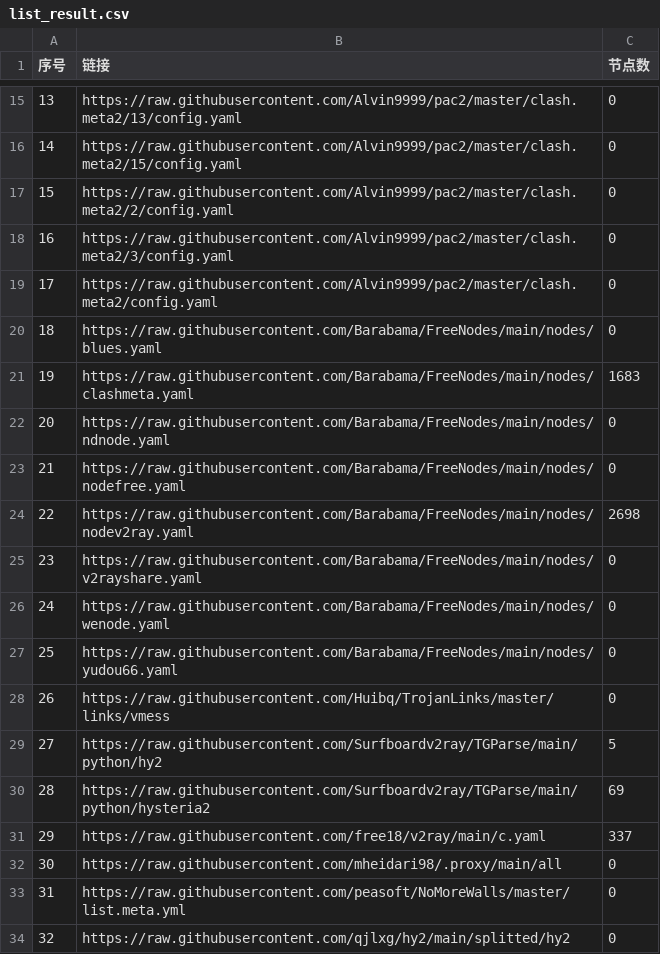
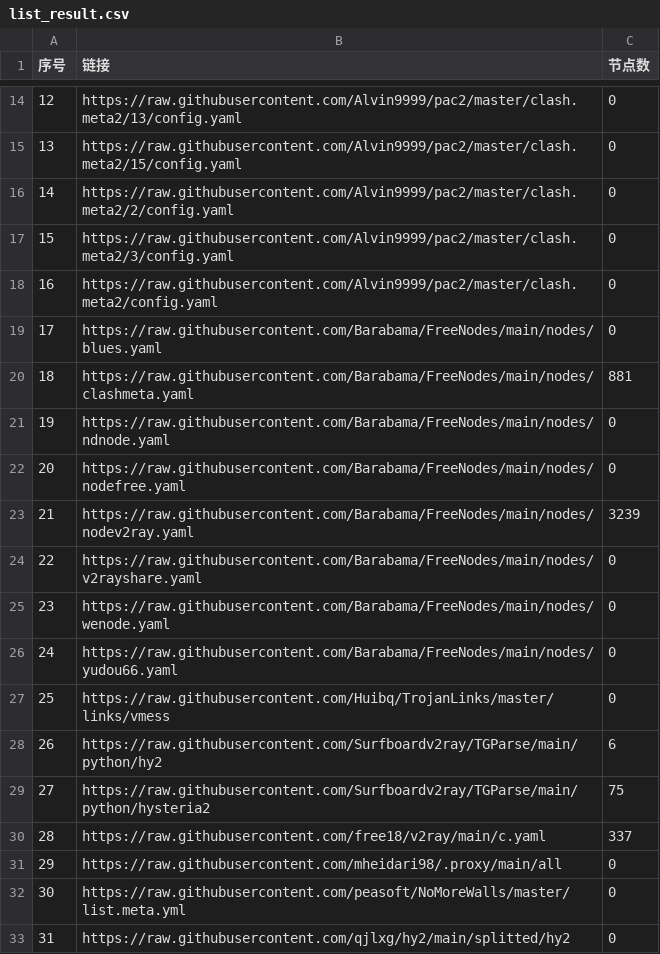
Before and after one commit to y1242067002/yfp, a CSV file: list_result.csv, drawn as a sheet; only a part is shown, gaps mark what is left out; addresses are those after the commit; the diff covers the shown part only; the diff names each change by its address in the sheet, - before the commit and + after, or states it on an @@ line.

```diff
--- a/list_result.csv
+++ b/list_result.csv
@@ column A (序号) renumbered between rows 11 and 41 @@
-C20 (节点数): 1683
+C20 (节点数): 881
-C23 (节点数): 2698
+C23 (节点数): 3239
-C28 (节点数): 5
+C28 (节点数): 6
-C29 (节点数): 69
+C29 (节点数): 75
```
Also changed, not shown: 1 added row, 1 removed row and 4 edited cells elsewhere in this file, 39 other files.
